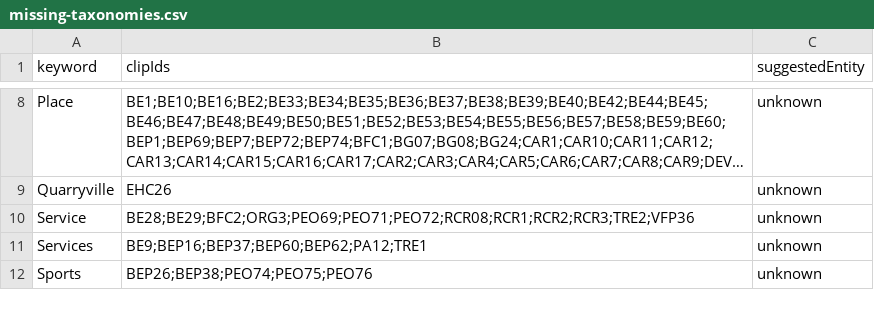
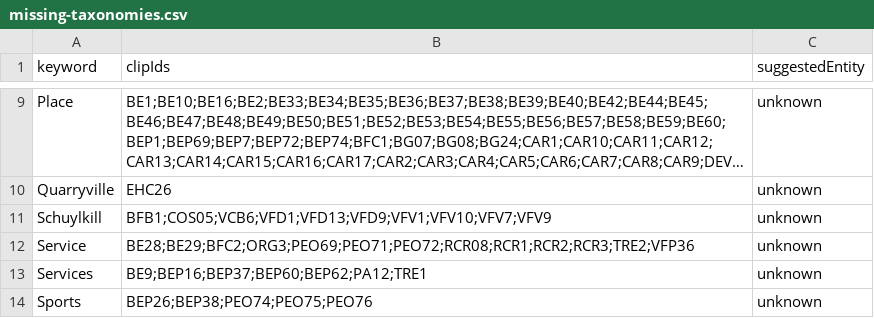
Before and after one commit to Simon-Bertram/studio-tehs-document-db, a CSV file: migrations/csv-import/reports/images/offset-0-limit-1000/missing-taxonomies.csv, drawn as a sheet; only a part is shown, gaps mark what is left out; long unchanged cells end in …; the diff covers the shown part only; the diff names each change by its address in the sheet, - before the commit and + after, or states it on an @@ line.

```diff
--- a/migrations/csv-import/reports/images/offset-0-limit-1000/missing-taxonomies.csv
+++ b/migrations/csv-import/reports/images/offset-0-limit-1000/missing-taxonomies.csv
+row 11: Schuylkill | BFB1;COS05;VCB6;VFD1;VFD13;VFD9;VFV1;VFV10;VFV7;VFV9 | unknown
```
Also changed, not shown: 2 added rows elsewhere in this file, migrations/csv-import/reports/images/offset-0-limit-1000/asset-errors.csv, migrations/csv-import/reports/images/offset-0-limit-1000/imported.csv, 11 other files.
